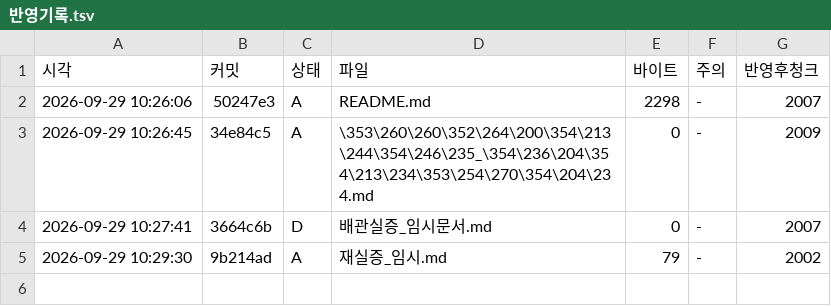
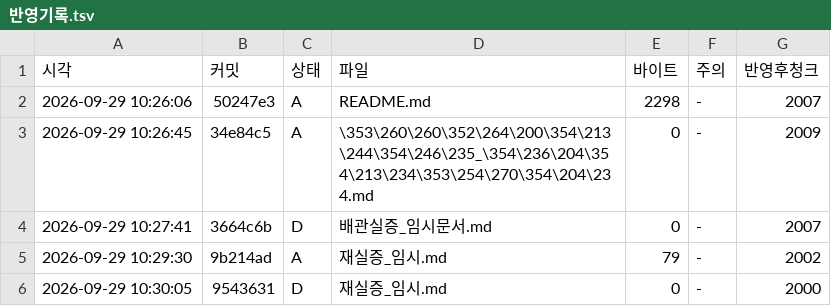
Before and after one commit to haeory-cyber/sakyowon-corpus, a TSV file: _기록/반영기록.tsv, drawn as a sheet.

Commit message:
반영기록: 9543631 를 품에가 읽었다 (청크 2000)

```diff
--- a/_기록/반영기록.tsv
+++ b/_기록/반영기록.tsv
@@ -5 +5,2 @@
 2026-09-29 10:29:30	9b214ad	A	재실증_임시.md	79	-	2002
+2026-09-29 10:30:05	9543631	D	재실증_임시.md	0	-	2000
```
